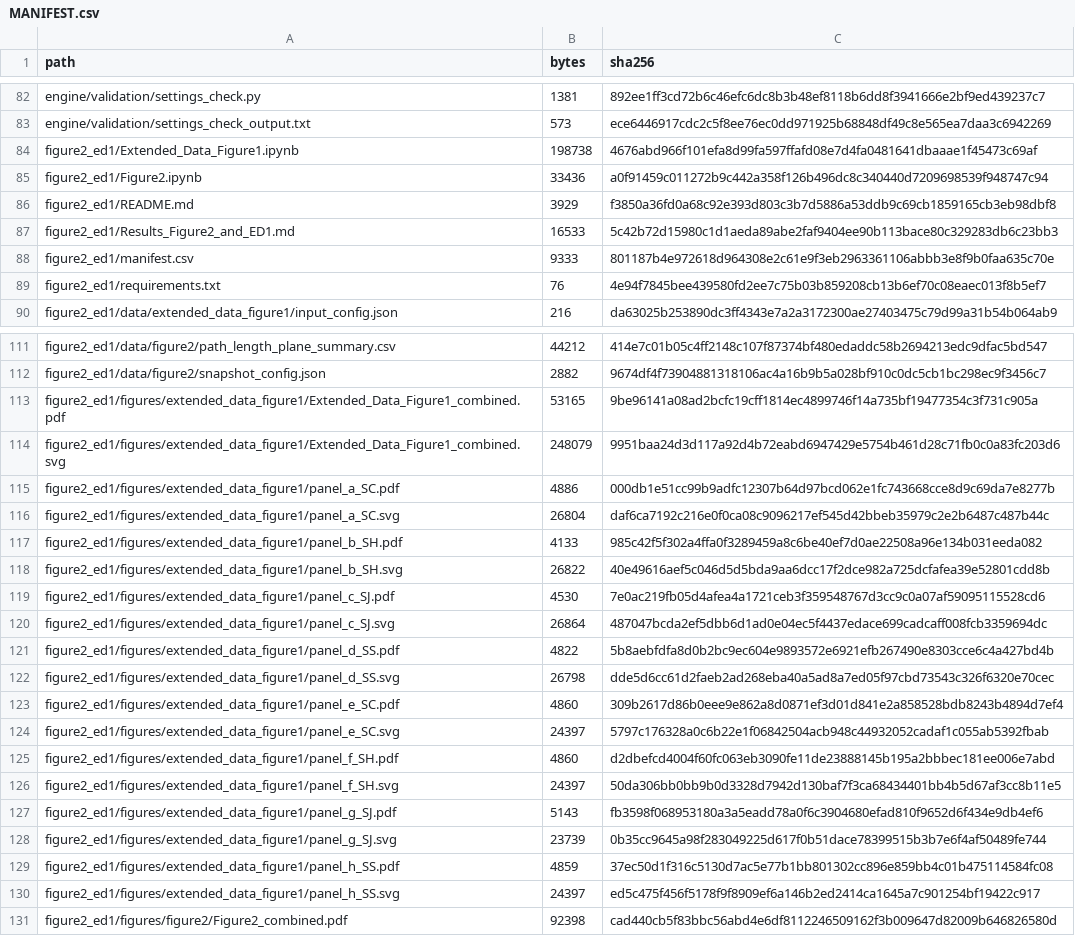
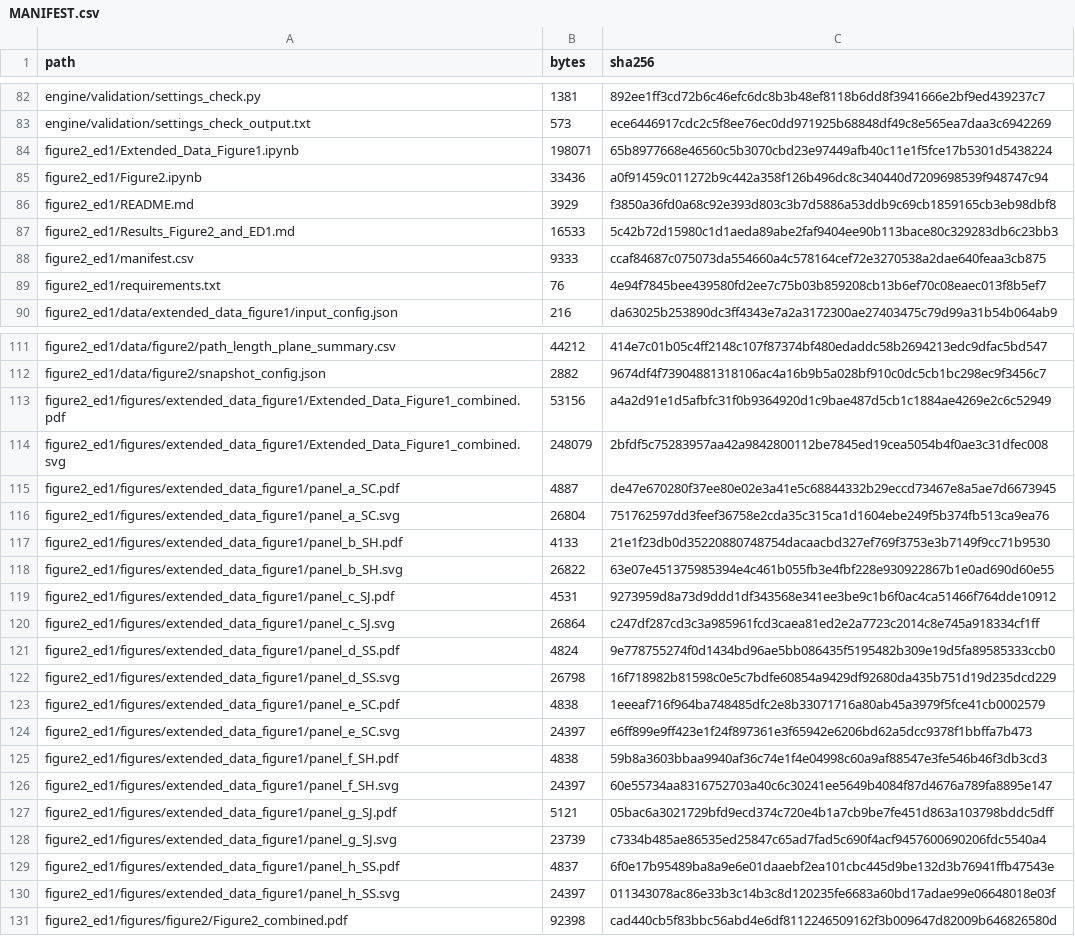
Before and after one commit to JoeWynn7/IR_paper, a CSV file: verified/MANIFEST.csv, drawn as a sheet; only a part is shown, gaps mark what is left out; the diff covers the shown part only; the diff names each change by its address in the sheet, - before the commit and + after, or states it on an @@ line.

```diff
--- a/verified/MANIFEST.csv
+++ b/verified/MANIFEST.csv
-B84 (bytes): 198738
+B84 (bytes): 198071
-C84 (sha256): 4676abd966f101efa8d99fa597ffafd08e7d4fa0481641dbaaae1f45473c69af
+C84 (sha256): 65b8977668e46560c5b3070cbd23e97449afb40c11e1f5fce17b5301d5438224
-C88 (sha256): 801187b4e972618d964308e2c61e9f3eb2963361106abbb3e8f9b0faa635c70e
+C88 (sha256): ccaf84687c075073da554660a4c578164cef72e3270538a2dae640feaa3cb875
-B113 (bytes): 53165
+B113 (bytes): 53156
-C113 (sha256): 9be96141a08ad2bcfc19cff1814ec4899746f14a735bf19477354c3f731c905a
+C113 (sha256): a4a2d91e1d5afbfc31f0b9364920d1c9bae487d5cb1c1884ae4269e2c6c52949
-C114 (sha256): 9951baa24d3d117a92d4b72eabd6947429e5754b461d28c71fb0c0a83fc203d6
+C114 (sha256): 2bfdf5c75283957aa42a9842800112be7845ed19cea5054b4f0ae3c31dfec008
-B115 (bytes): 4886
+B115 (bytes): 4887
-C115 (sha256): 000db1e51cc99b9adfc12307b64d97bcd062e1fc743668cce8d9c69da7e8277b
+C115 (sha256): de47e670280f37ee80e02e3a41e5c68844332b29eccd73467e8a5ae7d6673945
-C116 (sha256): daf6ca7192c216e0f0ca08c9096217ef545d42bbeb35979c2e2b6487c487b44c
+C116 (sha256): 751762597dd3feef36758e2cda35c315ca1d1604ebe249f5b374fb513ca9ea76
-C117 (sha256): 985c42f5f302a4ffa0f3289459a8c6be40ef7d0ae22508a96e134b031eeda082
+C117 (sha256): 21e1f23db0d35220880748754dacaacbd327ef769f3753e3b7149f9cc71b9530
-C118 (sha256): 40e49616aef5c046d5d5bda9aa6dcc17f2dce982a725dcfafea39e52801cdd8b
+C118 (sha256): 63e07e451375985394e4c461b055fb3e4fbf228e930922867b1e0ad690d60e55
-B119 (bytes): 4530
+B119 (bytes): 4531
-C119 (sha256): 7e0ac219fb05d4afea4a1721ceb3f359548767d3cc9c0a07af59095115528cd6
+C119 (sha256): 9273959d8a73d9ddd1df343568e341ee3be9c1b6f0ac4ca51466f764dde10912
-C120 (sha256): 487047bcda2ef5dbb6d1ad0e04ec5f4437edace699cadcaff008fcb3359694dc
+C120 (sha256): c247df287cd3c3a985961fcd3caea81ed2e2a7723c2014c8e745a918334cf1ff
-B121 (bytes): 4822
+B121 (bytes): 4824
-C121 (sha256): 5b8aebfdfa8d0b2bc9ec604e9893572e6921efb267490e8303cce6c4a427bd4b
+C121 (sha256): 9e778755274f0d1434bd96ae5bb086435f5195482b309e19d5fa89585333ccb0
-C122 (sha256): dde5d6cc61d2faeb2ad268eba40a5ad8a7ed05f97cbd73543c326f6320e70cec
+C122 (sha256): 16f718982b81598c0e5c7bdfe60854a9429df92680da435b751d19d235dcd229
-B123 (bytes): 4860
+B123 (bytes): 4838
-C123 (sha256): 309b2617d86b0eee9e862a8d0871ef3d01d841e2a858528bdb8243b4894d7ef4
+C123 (sha256): 1eeeaf716f964ba748485dfc2e8b33071716a80ab45a3979f5fce41cb0002579
-C124 (sha256): 5797c176328a0c6b22e1f06842504acb948c44932052cadaf1c055ab5392fbab
+C124 (sha256): e6ff899e9ff423e1f24f897361e3f65942e6206bd62a5dcc9378f1bbffa7b473
-B125 (bytes): 4860
+B125 (bytes): 4838
-C125 (sha256): d2dbefcd4004f60fc063eb3090fe11de23888145b195a2bbbec181ee006e7abd
+C125 (sha256): 59b8a3603bbaa9940af36c74e1f4e04998c60a9af88547e3fe546b46f3db3cd3
-C126 (sha256): 50da306bb0bb9b0d3328d7942d130baf7f3ca68434401bb4b5d67af3cc8b11e5
+C126 (sha256): 60e55734aa8316752703a40c6c30241ee5649b4084f87d4676a789fa8895e147
-B127 (bytes): 5143
+B127 (bytes): 5121
-C127 (sha256): fb3598f068953180a3a5eadd78a0f6c3904680efad810f9652d6f434e9db4ef6
+C127 (sha256): 05bac6a3021729bfd9ecd374c720e4b1a7cb9be7fe451d863a103798bddc5dff
-C128 (sha256): 0b35cc9645a98f283049225d617f0b51dace78399515b3b7e6f4af50489fe744
+C128 (sha256): c7334b485ae86535ed25847c65ad7fad5c690f4acf9457600690206fdc5540a4
-B129 (bytes): 4859
+B129 (bytes): 4837
-C129 (sha256): 37ec50d1f316c5130d7ac5e77b1bb801302cc896e859bb4c01b475114584fc08
+C129 (sha256): 6f0e17b95489ba8a9e6e01daaebf2ea101cbc445d9be132d3b76941ffb47543e
-C130 (sha256): ed5c475f456f5178f9f8909ef6a146b2ed2414ca1645a7c901254bf19422c917
+C130 (sha256): 011343078ac86e33b3c14b3c8d120235fe6683a60bd17adae99e06648018e03f
```
Also changed, not shown: 2 edited cells elsewhere in this file, verified/figure2_ed1/manifest.csv, 21 other files.
